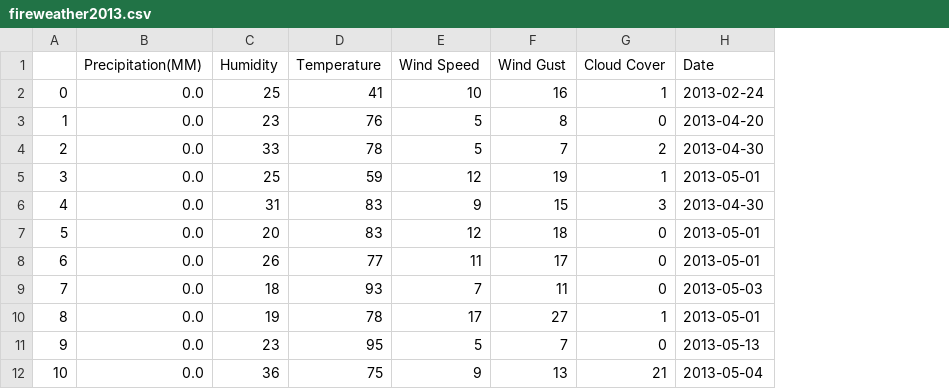
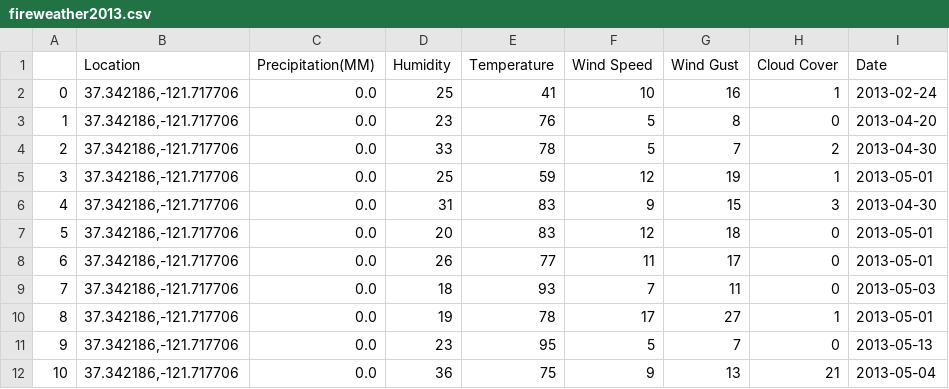
Before and after one commit to BenFarniok/project-1, a CSV file: outputs/fireweather2013.csv, drawn as a sheet; only a part is shown; the diff names each change by its address in the sheet, - before the commit and + after, or states it on an @@ line.

```diff
--- a/outputs/fireweather2013.csv
+++ b/outputs/fireweather2013.csv
+column B (Location), rows 2-12: all 37.342186,-121.717706
```
Also changed, not shown: outputs/fireweather2015.csv, 4 other files.
